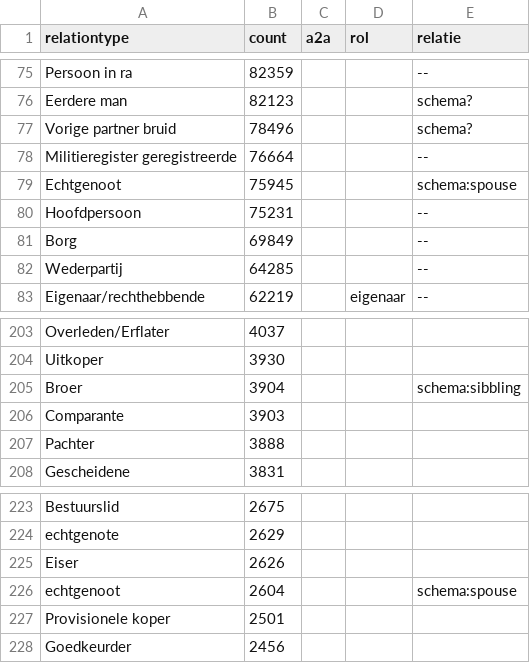
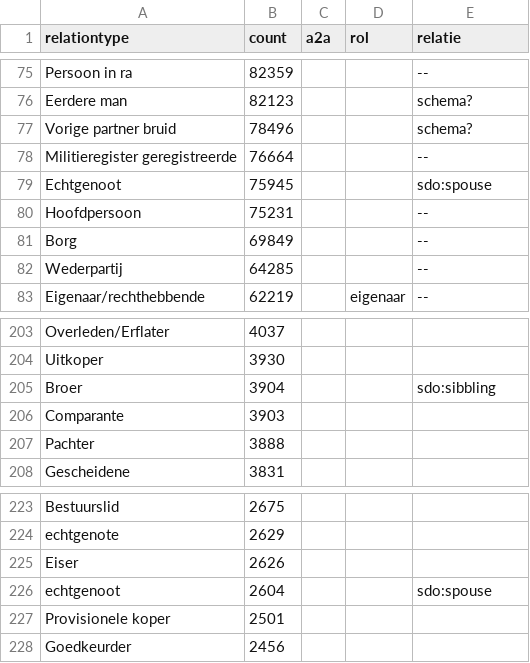
Before and after one commit to CBG-Centrum-voor-familiegeschiedenis/PiCo, a TSV file: A2A en OpenArch/openarch - named individuals/relations-openarch.tsv, drawn as a sheet; only a part is shown, gaps mark what is left out; the diff covers the shown part only.

Commit message:
update all examples and documentation to make use of sdo prefix for https://schema.org

```diff
--- a/A2A en OpenArch/openarch - named individuals/relations-openarch.tsv
+++ b/A2A en OpenArch/openarch - named individuals/relations-openarch.tsv
@@ -78,3 +78,3 @@ Vorige partner bruid	78496			schema?
 Militieregister geregistreerde	76664			--
-Echtgenoot	75945			schema:spouse
+Echtgenoot	75945			sdo:spouse
 Hoofdpersoon	75231			--
@@ -204,3 +204,3 @@ Overleden/Erflater	4037
 Uitkoper	3930			
-Broer	3904		""	schema:sibbling
+Broer	3904		""	sdo:sibbling
 Comparante	3903			
@@ -225,3 +225,3 @@ echtgenote	2629
 Eiser	2626			
-echtgenoot	2604			schema:spouse
+echtgenoot	2604			sdo:spouse
 Provisionele koper	2501			
```
Also changed, not shown: 24 edited cells elsewhere in this file, 21 other files.
